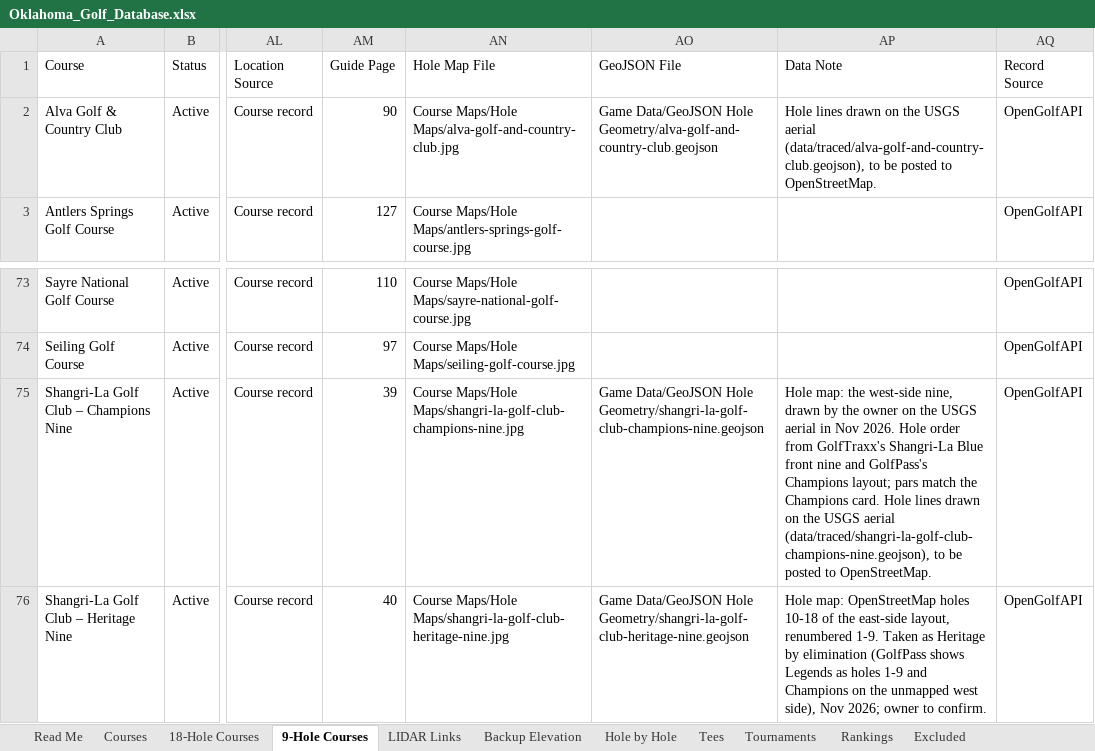
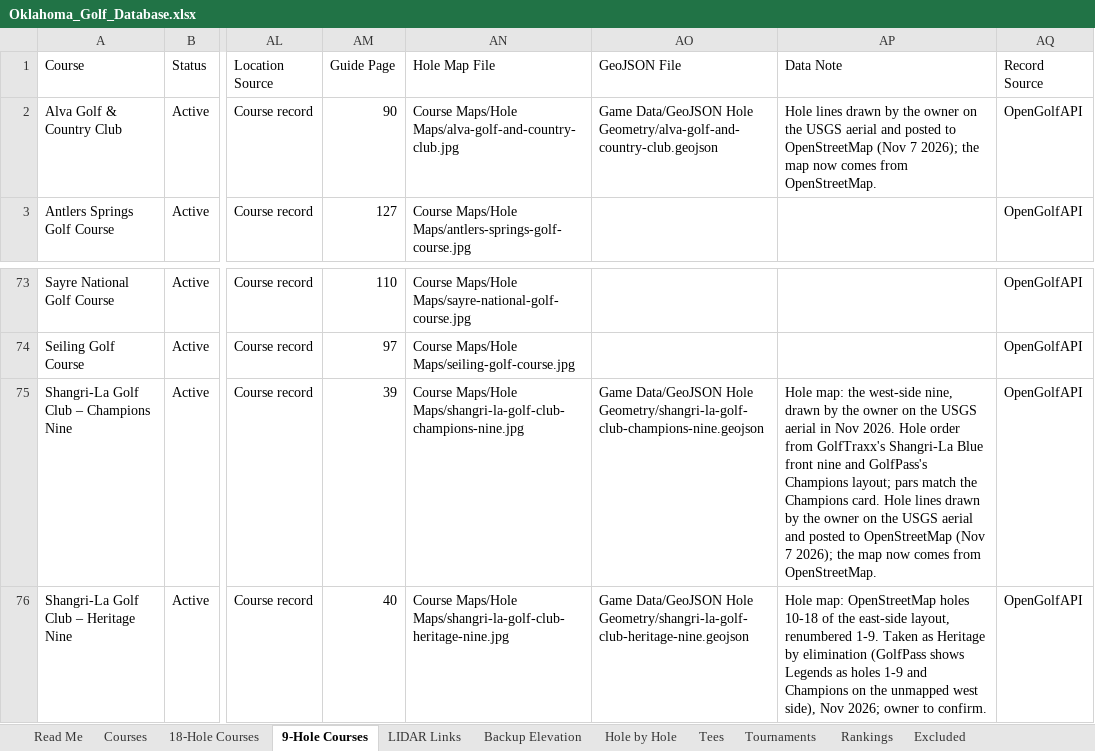
Before and after one commit to bamamba85/oklahoma-course-workshop, an Excel workbook: files/Oklahoma_Golf_Database.xlsx, sheet 9-Hole Courses, drawn as a sheet; only a part is shown, gaps mark what is left out; values as stored, in another font and other column widths than the file's, no borders; table styles not drawn; the diff names each change by its address in the sheet, - before the commit and + after, or states it on an @@ line.

```diff
--- a/files/Oklahoma_Golf_Database.xlsx (sheet 9-Hole Courses)
+++ b/files/Oklahoma_Golf_Database.xlsx (sheet 9-Hole Courses)
-AP2 (Data Note): …lines drawn on the USGS aerial (data/traced/alva-golf-and-country-club.geojson), to be posted to OpenStreetMap.
+AP2 (Data Note): …lines drawn by the owner on the USGS aerial and posted to OpenStreetMap (Nov 7 2026); the map now comes from OpenStreetMap.
-AP75 (Data Note): …lines drawn on the USGS aerial (data/traced/shangri-la-golf-club-champions-nine.geojson), to be posted to OpenStreetMap.
+AP75 (Data Note): …lines drawn by the owner on the USGS aerial and posted to OpenStreetMap (Nov 7 2026); the map now comes from OpenStreetMap.
```
Also changed, not shown: sheet Courses, 9 other files.
